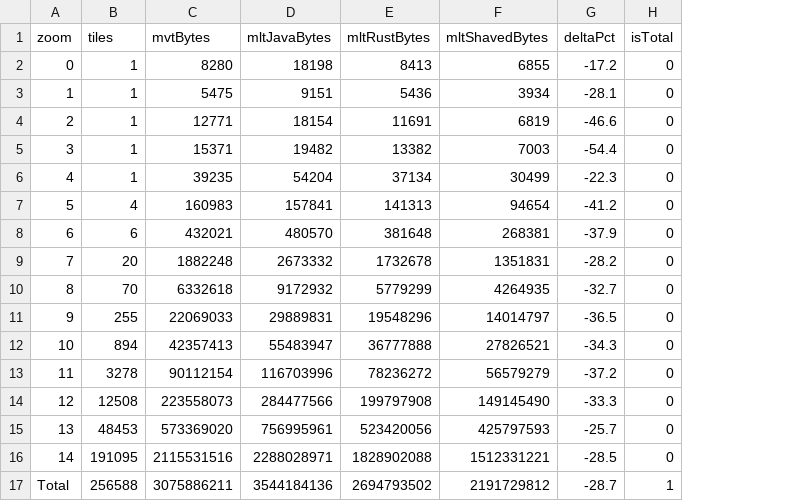
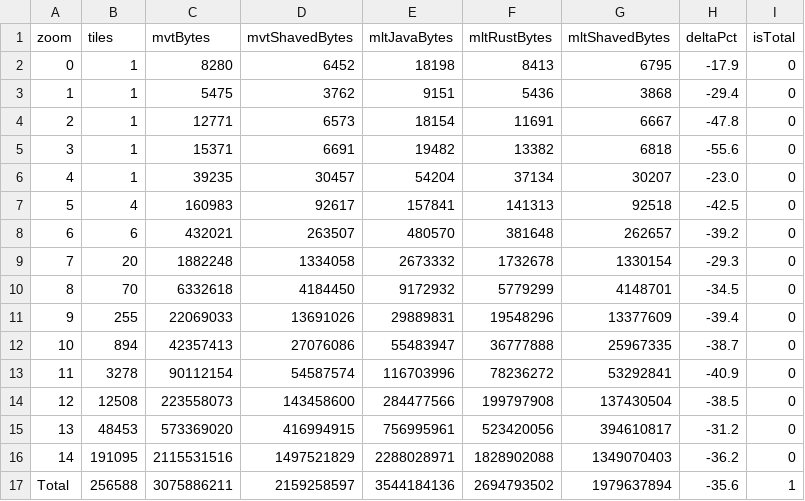
Before and after one commit to CommanderStorm/maplibre-tile-spec, a CSV file: thesis/scripts/data/tile_sizes_per_zoom.csv, drawn as a sheet; addresses are those after the commit; the diff names each change by its address in the sheet, - before the commit and + after, or states it on an @@ line.

```diff
--- a/thesis/scripts/data/tile_sizes_per_zoom.csv
+++ b/thesis/scripts/data/tile_sizes_per_zoom.csv
+column D (mvtShavedBytes), rows 2-17: 6452 | 3762 | 6573 | 6691 | 30457 | 92617 | 263507 | 1334058 | 4184450 | 13691026 | 27076086 | 54587574 | 143458600 | 416994915 | 1497521829 | 2159258597
-G2 (mltShavedBytes): 6855
+G2 (mltShavedBytes): 6795
-H2 (deltaPct): -17.2
+H2 (deltaPct): -17.9
-G3 (mltShavedBytes): 3934
+G3 (mltShavedBytes): 3868
-H3 (deltaPct): -28.1
+H3 (deltaPct): -29.4
-G4 (mltShavedBytes): 6819
+G4 (mltShavedBytes): 6667
-H4 (deltaPct): -46.6
+H4 (deltaPct): -47.8
-G5 (mltShavedBytes): 7003
+G5 (mltShavedBytes): 6818
-H5 (deltaPct): -54.4
+H5 (deltaPct): -55.6
-G6 (mltShavedBytes): 30499
+G6 (mltShavedBytes): 30207
-H6 (deltaPct): -22.3
+H6 (deltaPct): -23.0
-G7 (mltShavedBytes): 94654
+G7 (mltShavedBytes): 92518
-H7 (deltaPct): -41.2
+H7 (deltaPct): -42.5
-G8 (mltShavedBytes): 268381
+G8 (mltShavedBytes): 262657
-H8 (deltaPct): -37.9
+H8 (deltaPct): -39.2
-G9 (mltShavedBytes): 1351831
+G9 (mltShavedBytes): 1330154
-H9 (deltaPct): -28.2
+H9 (deltaPct): -29.3
-G10 (mltShavedBytes): 4264935
+G10 (mltShavedBytes): 4148701
-H10 (deltaPct): -32.7
+H10 (deltaPct): -34.5
-G11 (mltShavedBytes): 14014797
+G11 (mltShavedBytes): 13377609
-H11 (deltaPct): -36.5
+H11 (deltaPct): -39.4
-G12 (mltShavedBytes): 27826521
+G12 (mltShavedBytes): 25967335
-H12 (deltaPct): -34.3
+H12 (deltaPct): -38.7
-G13 (mltShavedBytes): 56579279
+G13 (mltShavedBytes): 53292841
-H13 (deltaPct): -37.2
+H13 (deltaPct): -40.9
-G14 (mltShavedBytes): 149145490
+G14 (mltShavedBytes): 137430504
-H14 (deltaPct): -33.3
+H14 (deltaPct): -38.5
-G15 (mltShavedBytes): 425797593
+G15 (mltShavedBytes): 394610817
-H15 (deltaPct): -25.7
+H15 (deltaPct): -31.2
-G16 (mltShavedBytes): 1512331221
+G16 (mltShavedBytes): 1349070403
-H16 (deltaPct): -28.5
+H16 (deltaPct): -36.2
-G17 (mltShavedBytes): 2191729812
+G17 (mltShavedBytes): 1979637894
-H17 (deltaPct): -28.7
+H17 (deltaPct): -35.6
```
Also changed, not shown: thesis/scripts/data/tile_sizes.csv, 13 other files.
